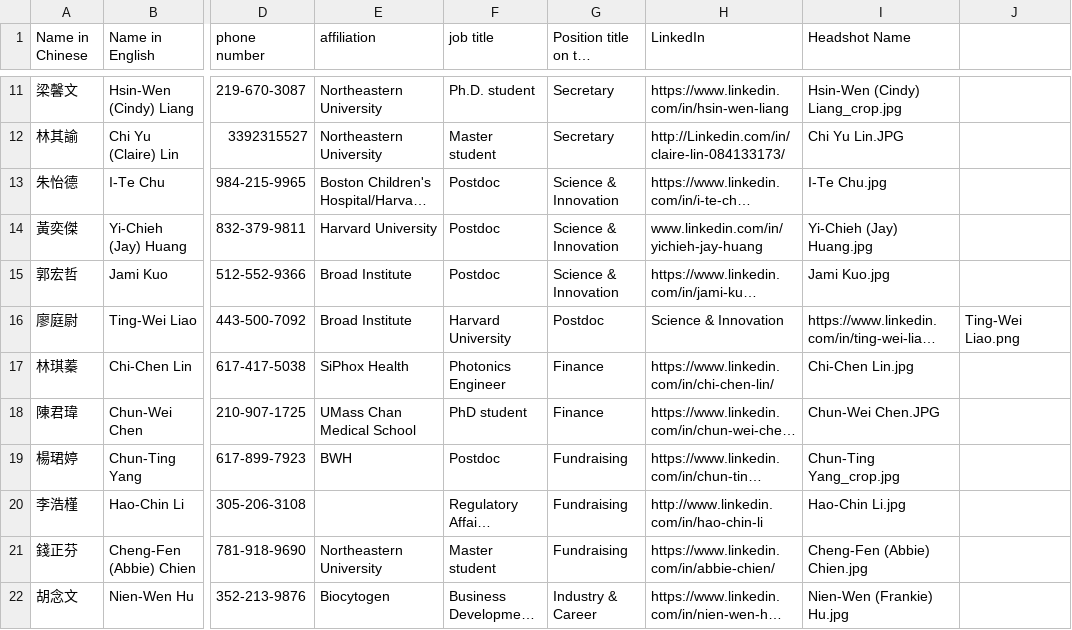
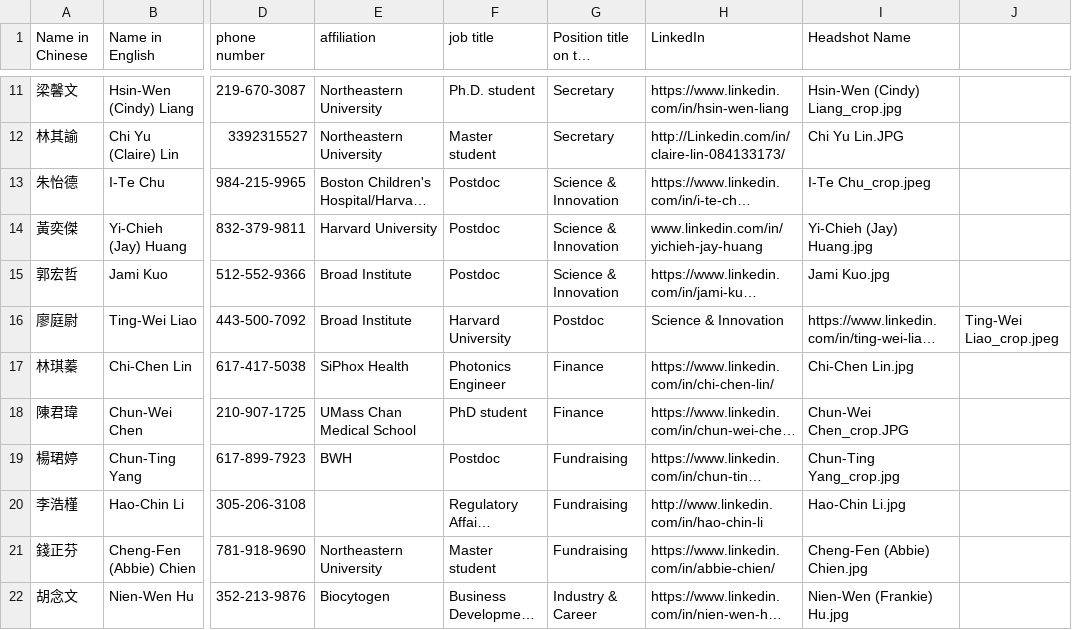
Before and after one commit to btbatw/www.btbatw.org, a CSV file: _data/committee/2026.csv, drawn as a sheet; only a part is shown, gaps mark what is left out; long unchanged cells end in …; the diff covers the shown part only; the diff names each change by its address in the sheet, - before the commit and + after, or states it on an @@ line.

Commit message:
Update 2026.csv
Adjust 2026 committee headshots

```diff
--- a/_data/committee/2026.csv
+++ b/_data/committee/2026.csv
-I13 (Headshot Name): I-Te Chu.jpg
+I13 (Headshot Name): I-Te Chu_crop.jpeg
-J16: Ting-Wei Liao.png
+J16: Ting-Wei Liao_crop.jpeg
-I18 (Headshot Name): Chun-Wei Chen.JPG
+I18 (Headshot Name): Chun-Wei Chen_crop.JPG
```
Also changed, not shown: 6 edited cells elsewhere in this file.
